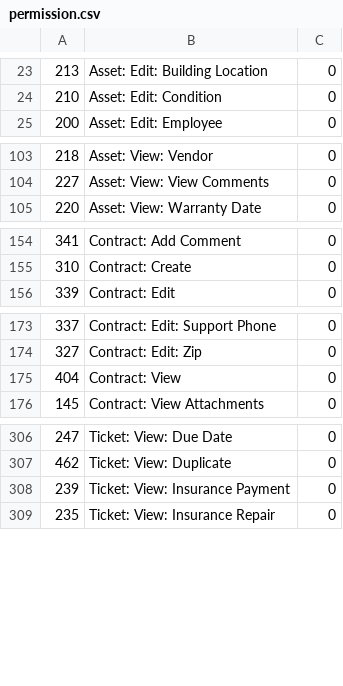
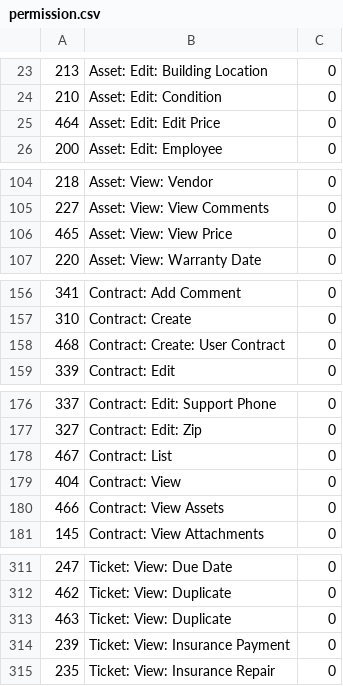
Before and after one commit to raystonge/tracker, a CSV file: sysUpdates/tables/permission.csv, drawn as a sheet; only a part is shown, gaps mark what is left out; the diff covers the shown part only; the diff names each change by its address in the sheet, - before the commit and + after, or states it on an @@ line.

```diff
--- a/sysUpdates/tables/permission.csv
+++ b/sysUpdates/tables/permission.csv
+row 25: 464 | Asset: Edit: Edit Price | 0
+row 106: 465 | Asset: View: View Price | 0
+row 158: 468 | Contract: Create: User Contract | 0
+row 178: 467 | Contract: List | 0
+row 180: 466 | Contract: View Assets | 0
+row 313: 463 | Ticket: View: Duplicate | 0
```
Also changed, not shown: 2 edited cells elsewhere in this file, sysUpdates/tables/assetType.csv, sysUpdates/tables/control.csv, 33 other files.
